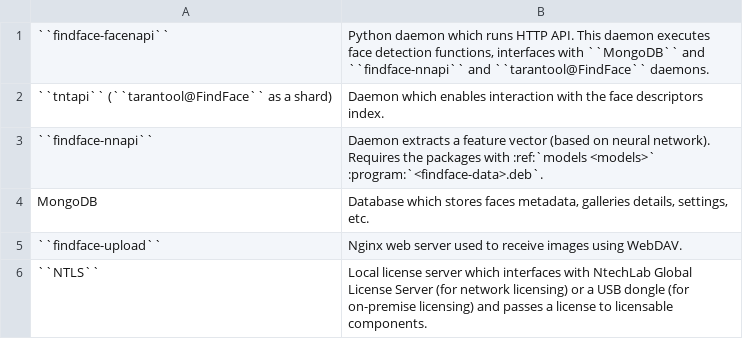
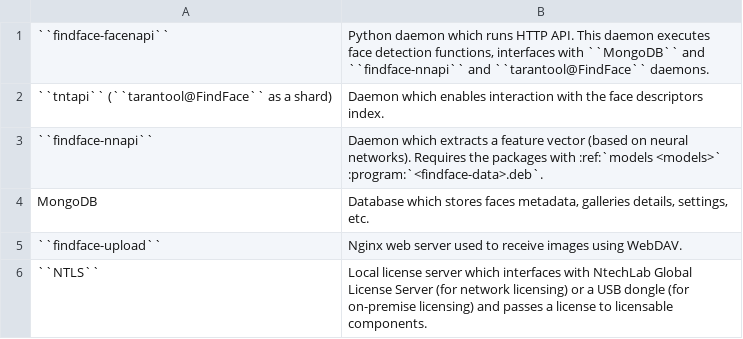
Before and after one commit to NTech-Lab/docs, a CSV file: docs/_tables/components.csv, drawn as a sheet.

```diff
--- a/docs/_tables/components.csv
+++ b/docs/_tables/components.csv
@@ -2,3 +2,3 @@
 ``tntapi`` (``tarantool@FindFace`` as a shard);Daemon which enables interaction with the face descriptors index. 
-``findface-nnapi``;Daemon extracts a feature vector (based on neural network). Requires the packages with :ref:`models <models>` :program:`<findface-data>.deb`.
+``findface-nnapi``;Daemon which extracts a feature vector (based on neural networks). Requires the packages with :ref:`models <models>` :program:`<findface-data>.deb`.
 MongoDB;Database which stores faces metadata, galleries details, settings, etc.
```
Also changed, not shown: 31 other files.
